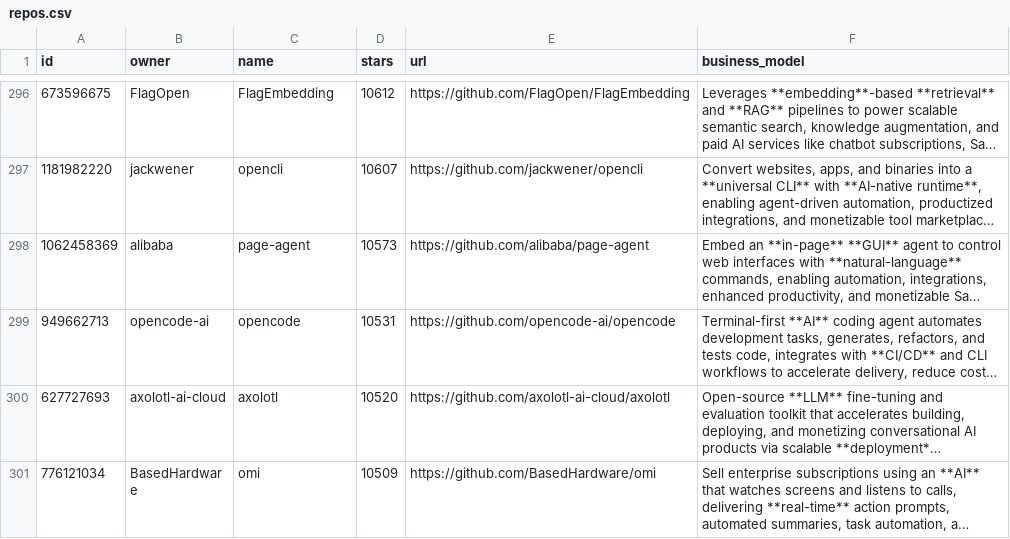
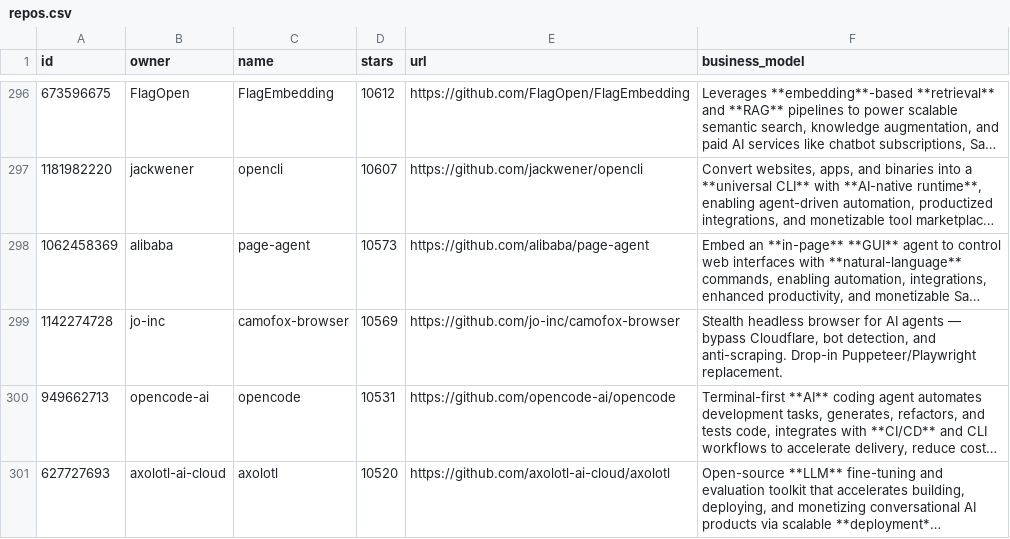
Before and after one commit to garymengcom/EarnWithAI, a CSV file: repos.csv, drawn as a sheet; only a part is shown, gaps mark what is left out; the shorter side is filled out with more unchanged rows; long unchanged cells end in …; the diff names each change by its address in the sheet, - before the commit and + after, or states it on an @@ line.

```diff
--- a/repos.csv
+++ b/repos.csv
+row 299: 1142274728 | jo-inc | camofox-browser | 10569 | https://github.com/jo-inc/camofox-browser | Stealth headless browser for AI agents — bypass Cloudflare, bot detection, and anti-scraping. Drop-in Puppeteer/Playwright replacement.
```
Also changed, not shown: 1 other file.
